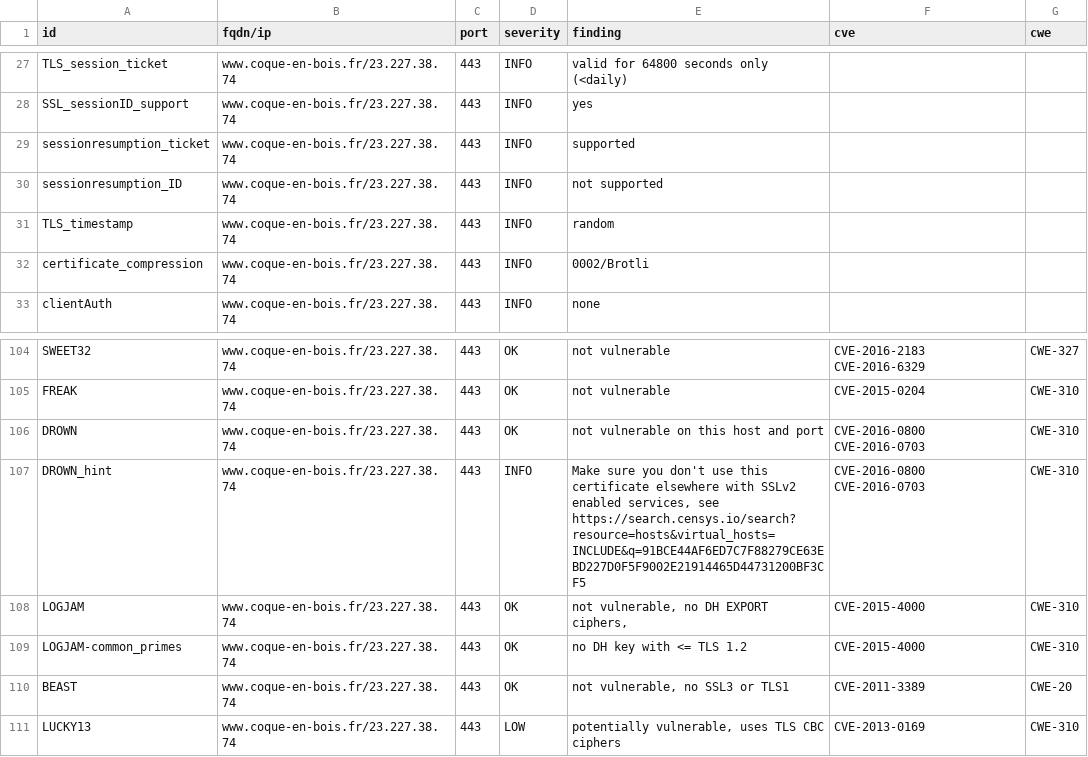
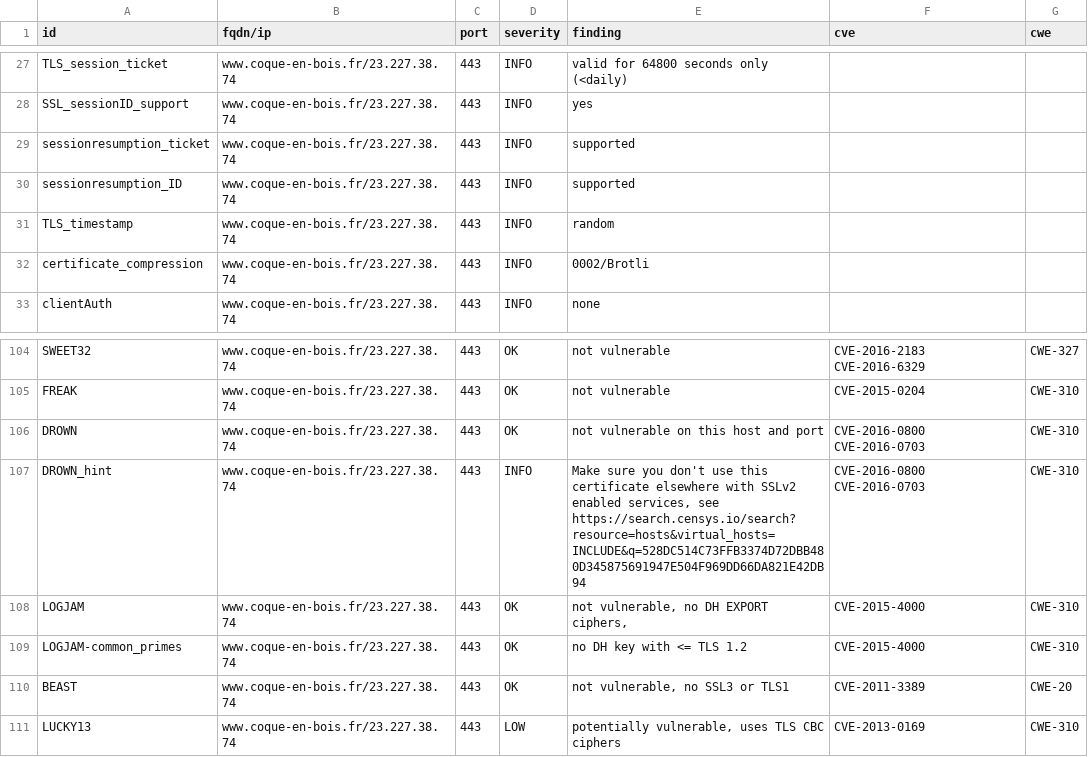
Before and after one commit to touffies/402web-dashboard, a CSV file: results/aHR0cHM6Ly93d3cuY29xdWUtZW4tYm9pcy5mcg==/testssl.csv, drawn as a sheet; only a part is shown, gaps mark what is left out; the diff covers the shown part only.

Commit message:
update: https://www.coque-en-bois.fr

```diff
--- a/results/aHR0cHM6Ly93d3cuY29xdWUtZW4tYm9pcy5mcg==/testssl.csv
+++ b/results/aHR0cHM6Ly93d3cuY29xdWUtZW4tYm9pcy5mcg==/testssl.csv
@@ -29,3 +29,3 @@
 "sessionresumption_ticket","www.coque-en-bois.fr/23.227.38.74","443","INFO","supported","",""
-"sessionresumption_ID","www.coque-en-bois.fr/23.227.38.74","443","INFO","not supported","",""
+"sessionresumption_ID","www.coque-en-bois.fr/23.227.38.74","443","INFO","supported","",""
 "TLS_timestamp","www.coque-en-bois.fr/23.227.38.74","443","INFO","random","",""
@@ -106,3 +106,3 @@
 "DROWN","www.coque-en-bois.fr/23.227.38.74","443","OK","not vulnerable on this host and port","CVE-2016-0800 CVE-2016-0703","CWE-310"
-"DROWN_hint","www.coque-en-bois.fr/23.227.38.74","443","INFO","Make sure you don't use this certificate elsewhere with SSLv2 enabled services, see https://search.censys.io/search?resource=hosts&virtual_hosts=INCLUDE&q=91BCE44AF6ED7C7F88279CE63EBD227D0F5F9002E21914465D44731200BF3CF5","CVE-2016-0800 CVE-2016-0703","CWE-310"
+"DROWN_hint","www.coque-en-bois.fr/23.227.38.74","443","INFO","Make sure you don't use this certificate elsewhere with SSLv2 enabled services, see https://search.censys.io/search?resource=hosts&virtual_hosts=INCLUDE&q=528DC514C73FFB3374D72DBB480D345875691947E504F969DD66DA821E42DB94","CVE-2016-0800 CVE-2016-0703","CWE-310"
 "LOGJAM","www.coque-en-bois.fr/23.227.38.74","443","OK","not vulnerable, no DH EXPORT ciphers,","CVE-2015-4000","CWE-310"
```
Also changed, not shown: 12 edited cells elsewhere in this file, 13 other files.
